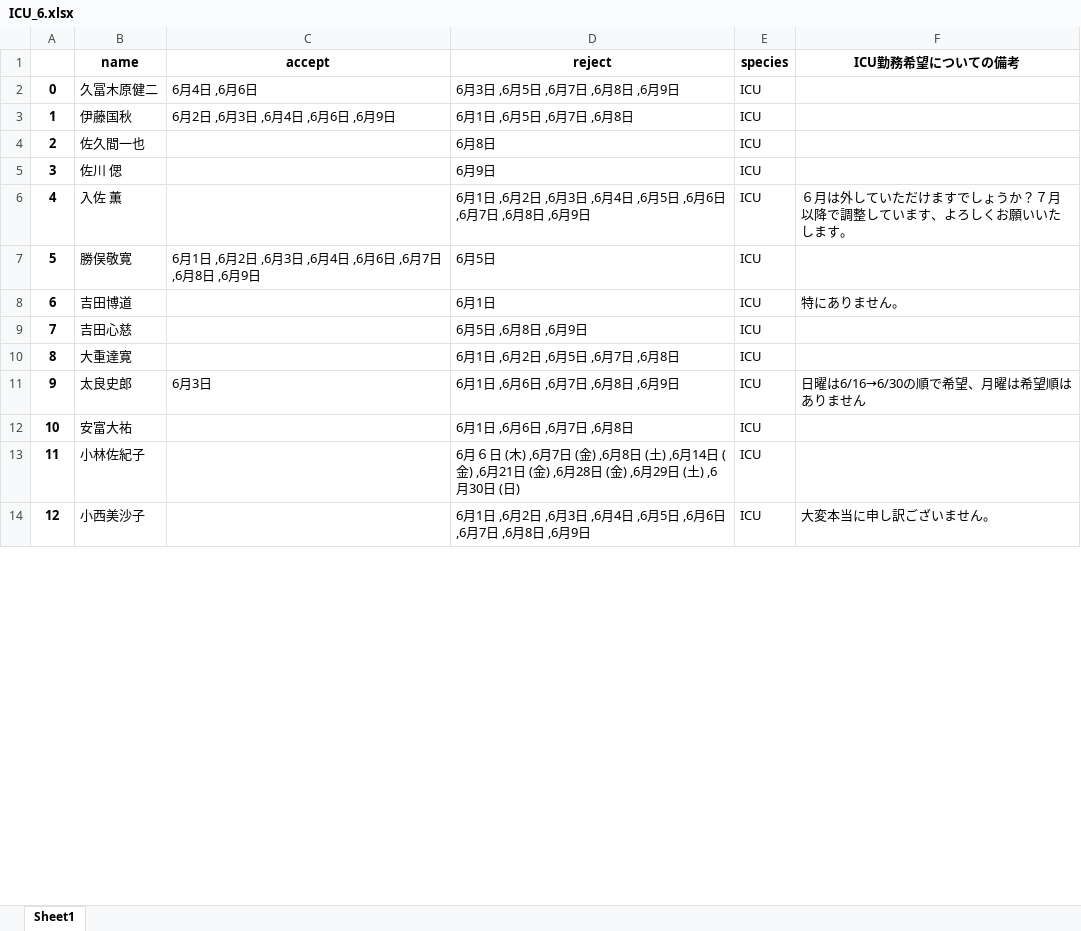
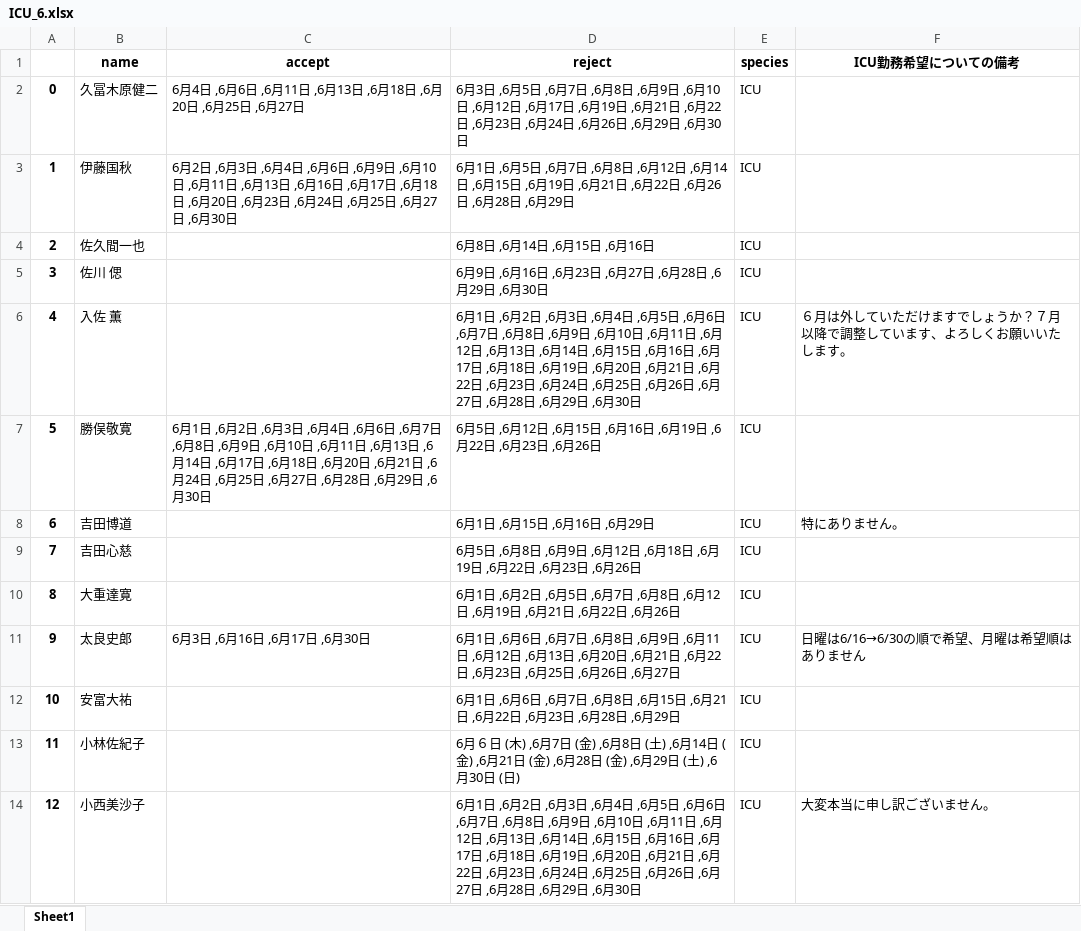
Before and after one commit to figarofuga/Shift-make, an Excel workbook: ICU_6.xlsx, sheet Sheet1, drawn as a sheet; only a part is shown; values as stored, in another font and other column widths than the file's, no borders; the diff covers the shown part only; the diff names each change by its address in the sheet, - before the commit and + after, or states it on an @@ line.

```diff
--- a/ICU_6.xlsx (sheet Sheet1)
+++ b/ICU_6.xlsx (sheet Sheet1)
-C2 (accept): 6月4日 ,6月6日
+C2 (accept): 6月4日 ,6月6日 ,6月11日 ,6月13日 ,6月18日 ,6月20日 ,6月25日 ,6月27日
-D2 (reject): …,6月9日
+D2 (reject): …,6月9日 ,6月10日 ,6月12日 ,6月17日 ,6月19日 ,6月21日 ,6月22日 ,6月23日 ,6月24日 ,6月26日 ,6月29日 ,6月30日
-C3 (accept): …,6月9日
+C3 (accept): …,6月9日 ,6月10日 ,6月11日 ,6月13日 ,6月16日 ,6月17日 ,6月18日 ,6月20日 ,6月23日 ,6月24日 ,6月25日 ,6月27日 ,6月30日
-D3 (reject): …,6月8日
+D3 (reject): …,6月8日 ,6月12日 ,6月14日 ,6月15日 ,6月19日 ,6月21日 ,6月22日 ,6月26日 ,6月28日 ,6月29日
-D4 (reject): 6月8日
+D4 (reject): 6月8日 ,6月14日 ,6月15日 ,6月16日
-D5 (reject): 6月9日
+D5 (reject): 6月9日 ,6月16日 ,6月23日 ,6月27日 ,6月28日 ,6月29日 ,6月30日
-D6 (reject): …,6月9日
+D6 (reject): …,6月9日 ,6月10日 ,6月11日 ,6月12日 ,6月13日 ,6月14日 ,6月15日 ,6月16日 ,6月17日 ,6月18日 ,6月19日 ,6月20日 ,6月21日 ,6月22日 ,6月23日 ,6月24日 ,6月25日 ,6月26日 ,6月27日 ,6月28日 ,6月29日 ,6月30日
-C7 (accept): …,6月9日
+C7 (accept): …,6月9日 ,6月10日 ,6月11日 ,6月13日 ,6月14日 ,6月17日 ,6月18日 ,6月20日 ,6月21日 ,6月24日 ,6月25日 ,6月27日 ,6月28日 ,6月29日 ,6月30日
-D7 (reject): 6月5日
+D7 (reject): 6月5日 ,6月12日 ,6月15日 ,6月16日 ,6月19日 ,6月22日 ,6月23日 ,6月26日
-D8 (reject): 6月1日
+D8 (reject): 6月1日 ,6月15日 ,6月16日 ,6月29日
-D9 (reject): 6月5日 ,6月8日 ,6月9日
+D9 (reject): 6月5日 ,6月8日 ,6月9日 ,6月12日 ,6月18日 ,6月19日 ,6月22日 ,6月23日 ,6月26日
-D10 (reject): …,6月8日
+D10 (reject): …,6月8日 ,6月12日 ,6月19日 ,6月21日 ,6月22日 ,6月26日
-C11 (accept): 6月3日
+C11 (accept): 6月3日 ,6月16日 ,6月17日 ,6月30日
-D11 (reject): …,6月9日
+D11 (reject): …,6月9日 ,6月11日 ,6月12日 ,6月13日 ,6月20日 ,6月21日 ,6月22日 ,6月23日 ,6月25日 ,6月26日 ,6月27日
-D12 (reject): 6月1日 ,6月6日 ,6月7日 ,6月8日
+D12 (reject): 6月1日 ,6月6日 ,6月7日 ,6月8日 ,6月15日 ,6月21日 ,6月22日 ,6月23日 ,6月28日 ,6月29日
-D14 (reject): …,6月9日
+D14 (reject): …,6月9日 ,6月10日 ,6月11日 ,6月12日 ,6月13日 ,6月14日 ,6月15日 ,6月16日 ,6月17日 ,6月18日 ,6月19日 ,6月20日 ,6月21日 ,6月22日 ,6月23日 ,6月24日 ,6月25日 ,6月26日 ,6月27日 ,6月28日 ,6月29日 ,6月30日
```
Also changed, not shown: 2 added rows, 36 edited cells and row numbers in column A elsewhere in this sheet, ichijikyu_6.xlsx, tochoku_6.xlsx, 1 other file.
